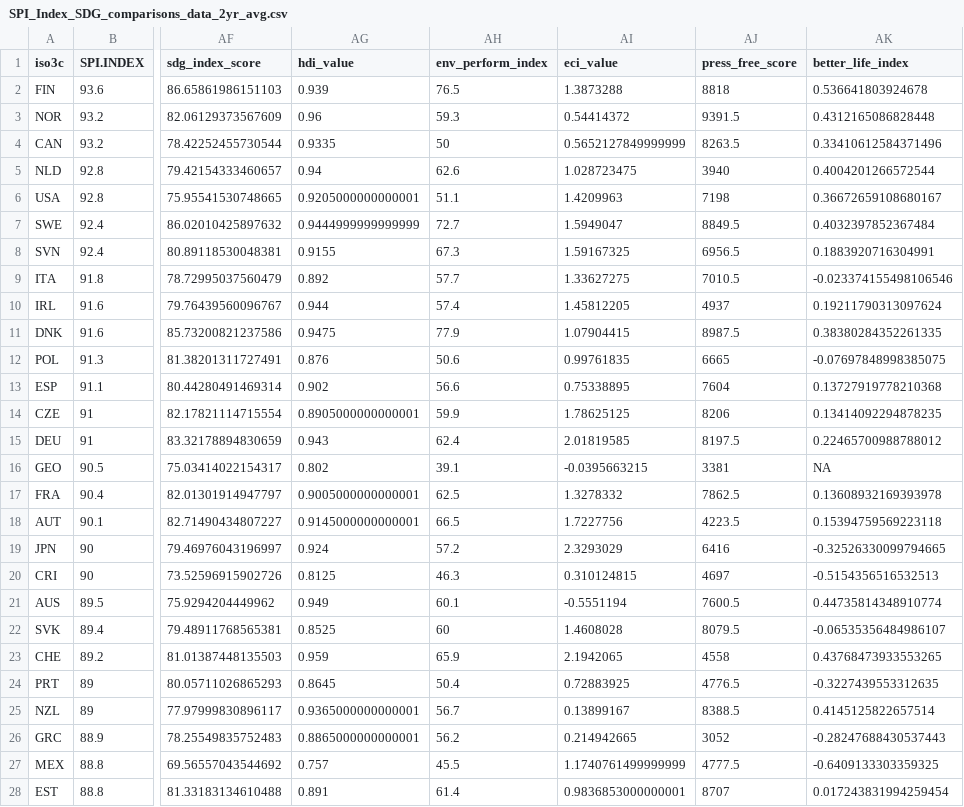
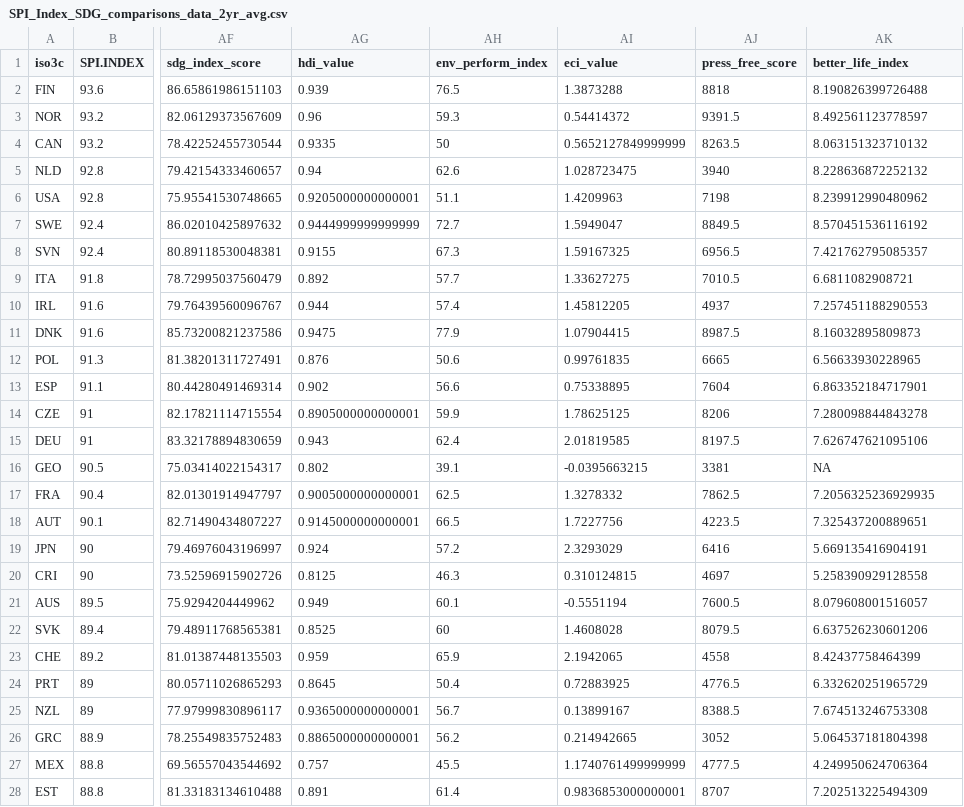
Before and after one commit to stacybri/SPI_literature_review_replication, a CSV file: 03_output/SPI_Index_SDG_comparisons_data_2yr_avg.csv, drawn as a sheet; only a part is shown, gaps mark what is left out; the diff covers the shown part only; the diff names each change by its address in the sheet, - before the commit and + after, or states it on an @@ line.

```diff
--- a/03_output/SPI_Index_SDG_comparisons_data_2yr_avg.csv
+++ b/03_output/SPI_Index_SDG_comparisons_data_2yr_avg.csv
-AK2 (better_life_index): 0.536641803924678
+AK2 (better_life_index): 8.190826399726488
-AK3 (better_life_index): 0.4312165086828448
+AK3 (better_life_index): 8.492561123778597
-AK4 (better_life_index): 0.33410612584371496
+AK4 (better_life_index): 8.063151323710132
-AK5 (better_life_index): 0.4004201266572544
+AK5 (better_life_index): 8.228636872252132
-AK6 (better_life_index): 0.36672659108680167
+AK6 (better_life_index): 8.239912990480962
-AK7 (better_life_index): 0.4032397852367484
+AK7 (better_life_index): 8.570451536116192
-AK8 (better_life_index): 0.1883920716304991
+AK8 (better_life_index): 7.421762795085357
-AK9 (better_life_index): -0.023374155498106546
+AK9 (better_life_index): 6.6811082908721
-AK10 (better_life_index): 0.19211790313097624
+AK10 (better_life_index): 7.257451188290553
-AK11 (better_life_index): 0.38380284352261335
+AK11 (better_life_index): 8.16032895809873
-AK12 (better_life_index): -0.07697848998385075
+AK12 (better_life_index): 6.56633930228965
-AK13 (better_life_index): 0.13727919778210368
+AK13 (better_life_index): 6.863352184717901
-AK14 (better_life_index): 0.13414092294878235
+AK14 (better_life_index): 7.280098844843278
-AK15 (better_life_index): 0.22465700988788012
+AK15 (better_life_index): 7.626747621095106
-AK17 (better_life_index): 0.13608932169393978
+AK17 (better_life_index): 7.2056325236929935
-AK18 (better_life_index): 0.15394759569223118
+AK18 (better_life_index): 7.325437200889651
-AK19 (better_life_index): -0.32526330099794665
+AK19 (better_life_index): 5.669135416904191
-AK20 (better_life_index): -0.5154356516532513
+AK20 (better_life_index): 5.258390929128558
-AK21 (better_life_index): 0.44735814348910774
+AK21 (better_life_index): 8.079608001516057
-AK22 (better_life_index): -0.06535356484986107
+AK22 (better_life_index): 6.637526230601206
-AK23 (better_life_index): 0.43768473933553265
+AK23 (better_life_index): 8.42437758464399
-AK24 (better_life_index): -0.3227439553312635
+AK24 (better_life_index): 6.332620251965729
-AK25 (better_life_index): 0.4145125822657514
+AK25 (better_life_index): 7.674513246753308
-AK26 (better_life_index): -0.28247688430537443
+AK26 (better_life_index): 5.064537181804398
-AK27 (better_life_index): -0.6409133303359325
+AK27 (better_life_index): 4.249950624706364
-AK28 (better_life_index): 0.017243831994259454
+AK28 (better_life_index): 7.202513225494309
```
Also changed, not shown: 15 edited cells elsewhere in this file, 03_output/SPI_Index_SDG_comparisons_data.csv, 03_output/SPI_Index_SDG_comparisons_data_3yr_avg.csv, 10 other files.
